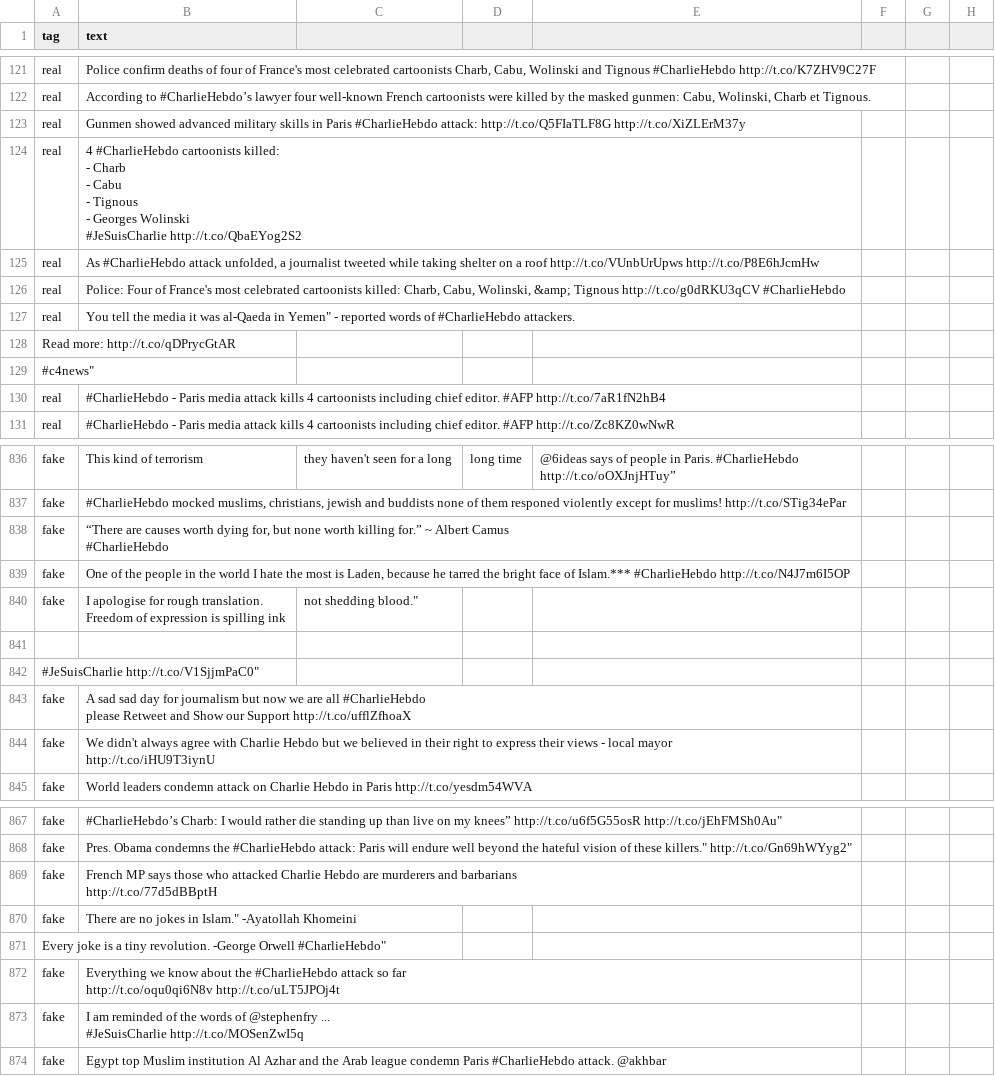
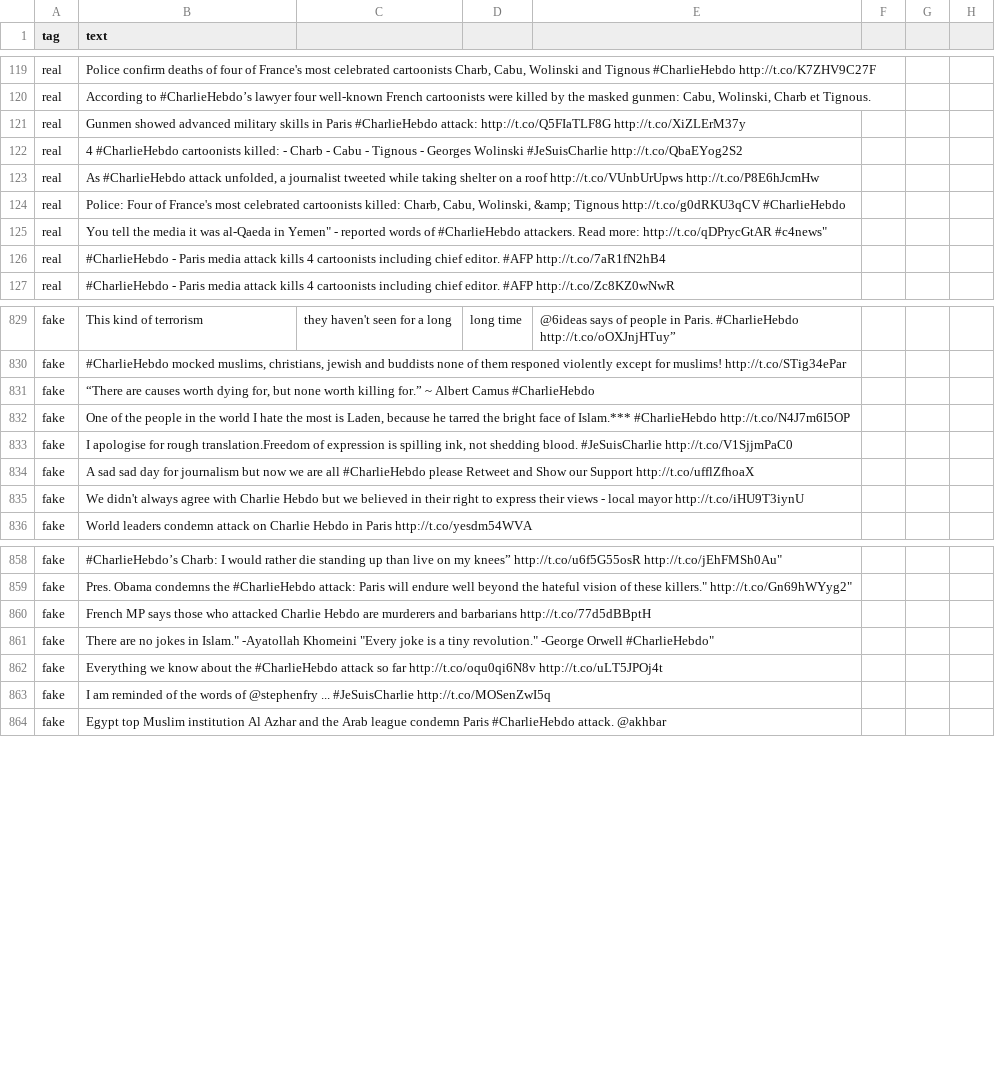
Before and after one commit to swift0vinay/Java, a CSV file: dataset1.csv, drawn as a sheet; only a part is shown, gaps mark what is left out; removed rows and columns are numbered as before the commit, all else as after; ↵ is a line break in a cell; the diff covers the shown part only; the diff names each change by its address in the sheet, - before the commit and + after, or states it on an @@ line.

Commit message:
Update dataset1.csv

```diff
--- a/dataset1.csv
+++ b/dataset1.csv
-B122 (text): …#JeSuisCharlie http://t.co/QbaEYog2S2
+B122 (text): …#JeSuisCharlie http://t.co/QbaEYog2S2
-B125 (text): …#CharlieHebdo attackers.
+B125 (text): …#CharlieHebdo attackers. Read more: http://t.co/qDPrycGtAR #c4news"
-row 128: Read more: http://t.co/qDPrycGtAR
-row 129: #c4news"
-B831 (text): …Camus ↵ #CharlieHebdo
+B831 (text): …Camus #CharlieHebdo
-B833 (text): …for rough translation. ↵ Freedom of expression is spilling ink
+B833 (text): …for rough translation.Freedom of expression is spilling ink, not shedding blood. #JeSuisCharlie http://t.co/V1SjjmPaC0
-C833: not shedding blood."
+C833: (empty)
-row 841: (empty)
-row 842: #JeSuisCharlie http://t.co/V1SjjmPaC0"
-B834 (text): …Support http://t.co/ufflZfhoaX
+B834 (text): …Support http://t.co/ufflZfhoaX
-B835 (text): …mayor ↵ http://t.co/iHU9T3iynU
+B835 (text): …mayor http://t.co/iHU9T3iynU
-B860 (text): …barbarians ↵ http://t.co/77d5dBBptH
+B860 (text): …barbarians http://t.co/77d5dBBptH
-B861 (text): …-Ayatollah Khomeini
+B861 (text): …-Ayatollah Khomeini "Every joke is a tiny revolution." -George Orwell #CharlieHebdo"
-row 871: Every joke is a tiny revolution. -George Orwell #CharlieHebdo"
-B862 (text): …http://t.co/oqu0qi6N8v http://t.co/uLT5JPOj4t
+B862 (text): …http://t.co/oqu0qi6N8v http://t.co/uLT5JPOj4t
-B863 (text): …#JeSuisCharlie http://t.co/MOSenZwI5q
+B863 (text): …#JeSuisCharlie http://t.co/MOSenZwI5q
```
Also changed, not shown: 5 removed rows and 48 edited cells elsewhere in this file.
